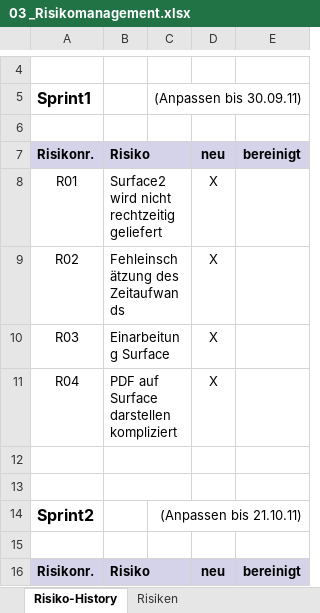
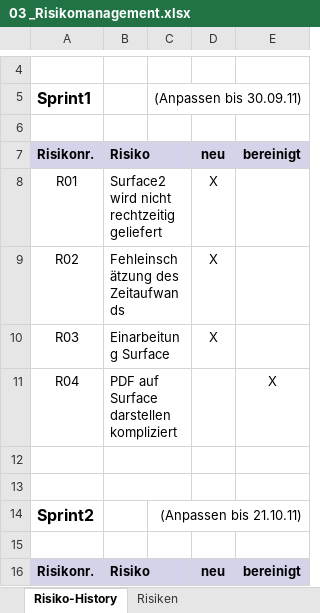
Before and after one commit to lukaselmer/student-thesis-flip, an Excel workbook: doc/03_Technischer_Bericht_Teil_2/05_Projektmanagement/03 _Risikomanagement.xlsx, sheet Risiko-History, drawn as a sheet; only a part is shown, gaps mark what is left out; values as stored, in another font and other column widths than the file's, no borders; the diff names each change by its address in the sheet, - before the commit and + after, or states it on an @@ line.

```diff
--- a/doc/03_Technischer_Bericht_Teil_2/05_Projektmanagement/03 _Risikomanagement.xlsx (sheet Risiko-History)
+++ b/doc/03_Technischer_Bericht_Teil_2/05_Projektmanagement/03 _Risikomanagement.xlsx (sheet Risiko-History)
-D11: X
+D11: (empty)
-E11: (empty)
+E11: X
```
Also changed, not shown: sheet Risiken.
